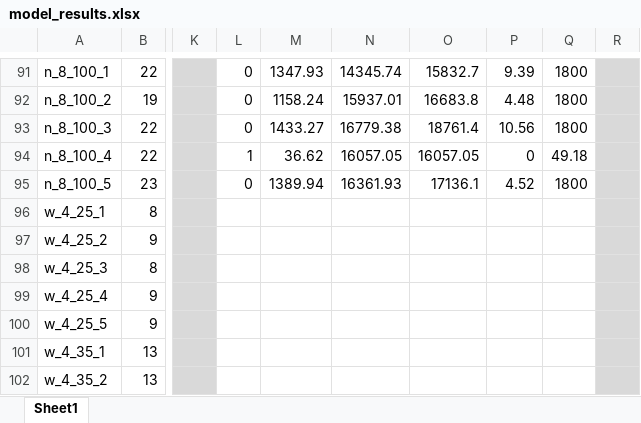
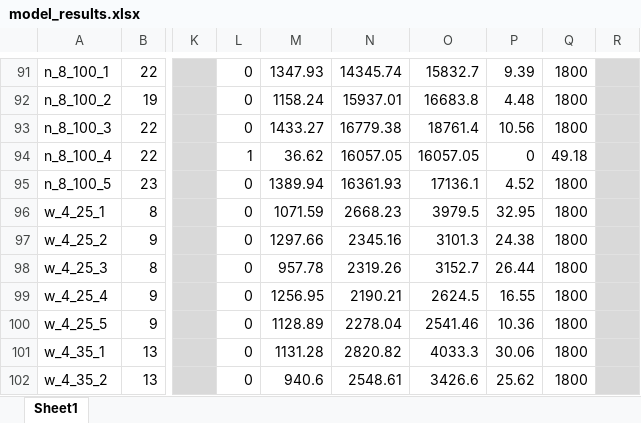
Before and after one commit to Conor-Kik/MATH3205_MPDPTW_Project, an Excel workbook: docs/model_results.xlsx, sheet Sheet1, drawn as a sheet; only a part is shown, gaps mark what is left out; values as stored, in another font and other column widths than the file's, no borders; the diff covers the shown part only; the diff names each change by its address in the sheet, - before the commit and + after, or states it on an @@ line.

Commit message:
results

```diff
--- a/docs/model_results.xlsx (sheet Sheet1)
+++ b/docs/model_results.xlsx (sheet Sheet1)
-L96:L102: (empty)
+L96:L102: 0
-M96: (empty)
+M96: 1071.59
-N96: (empty)
+N96: 2668.23
-O96: (empty)
+O96: 3979.5
-P96: (empty)
+P96: 32.95
-Q96:Q102: (empty)
+Q96:Q102: 1800
-M97: (empty)
+M97: 1297.66
-N97: (empty)
+N97: 2345.16
-O97: (empty)
+O97: 3101.3
-P97: (empty)
+P97: 24.38
-M98: (empty)
+M98: 957.78
-N98: (empty)
+N98: 2319.26
-O98: (empty)
+O98: 3152.7
-P98: (empty)
+P98: 26.44
-M99: (empty)
+M99: 1256.95
-N99: (empty)
+N99: 2190.21
-O99: (empty)
+O99: 2624.5
-P99: (empty)
+P99: 16.55
-M100: (empty)
+M100: 1128.89
-N100: (empty)
+N100: 2278.04
-O100: (empty)
+O100: 2541.46
-P100: (empty)
+P100: 10.36
-M101: (empty)
+M101: 1131.28
-N101: (empty)
+N101: 2820.82
-O101: (empty)
+O101: 4033.3
-P101: (empty)
+P101: 30.06
-M102: (empty)
+M102: 940.6
-N102: (empty)
+N102: 2548.61
-O102: (empty)
+O102: 3426.6
-P102: (empty)
+P102: 25.62
```
Also changed, not shown: 173 edited cells elsewhere in this sheet.
